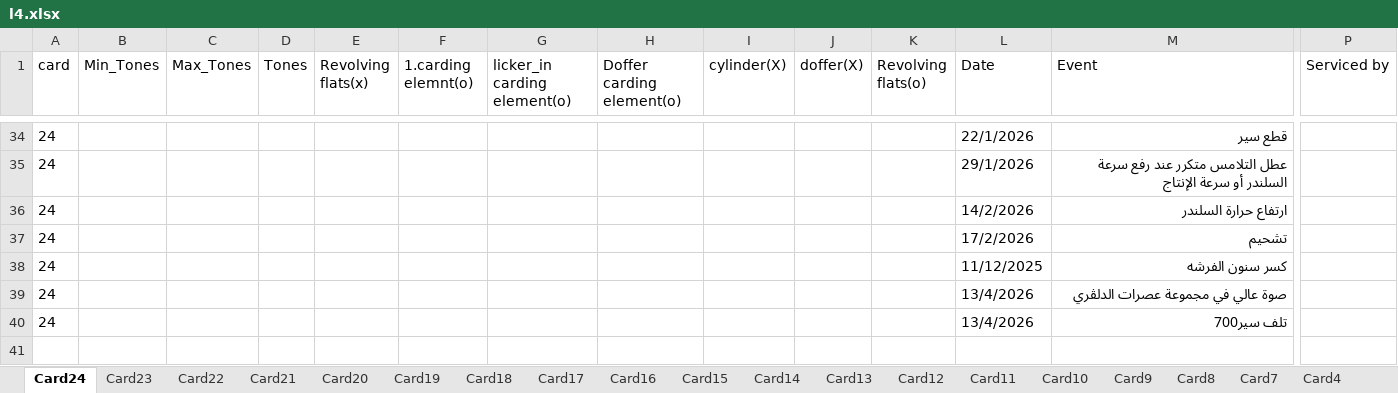
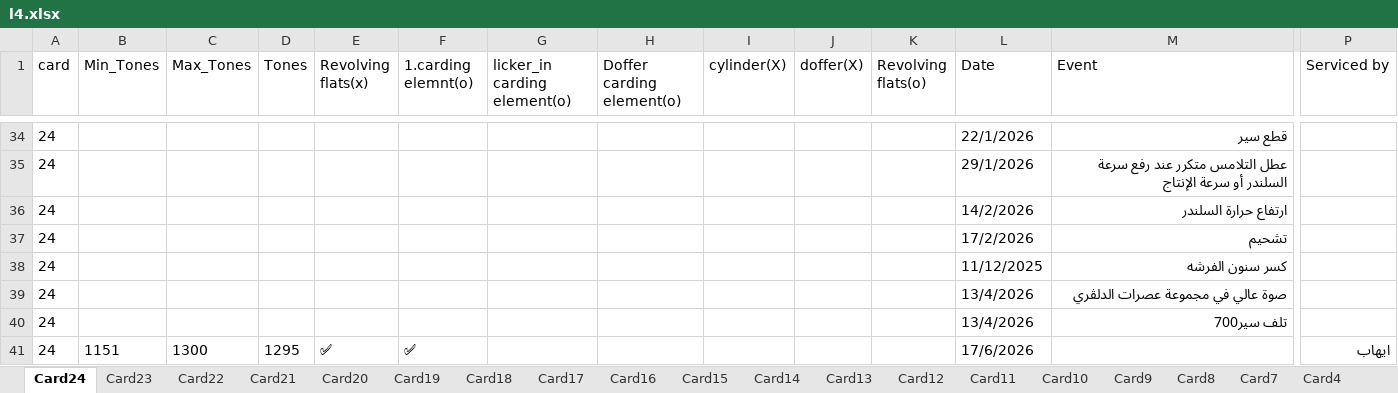
Before and after one commit to mahmedabdallh123/servise-card, an Excel workbook: l4.xlsx, sheet Card24, drawn as a sheet; only a part is shown, gaps mark what is left out; values as stored, in another font and other column widths than the file's, no borders; rows hold the shown columns only; the diff names each change by its address in the sheet, - before the commit and + after, or states it on an @@ line.

Commit message:
إضافة صف جديد في Card24 by admin at 2026-06-18 09:48:16

```diff
--- a/l4.xlsx (sheet Card24)
+++ b/l4.xlsx (sheet Card24)
+row 41: 24 | 1151 | 1300 | 1295 | ✅ | ✅ |  |  |  |  |  | 17/6/2026 |  | ايهاب
```
